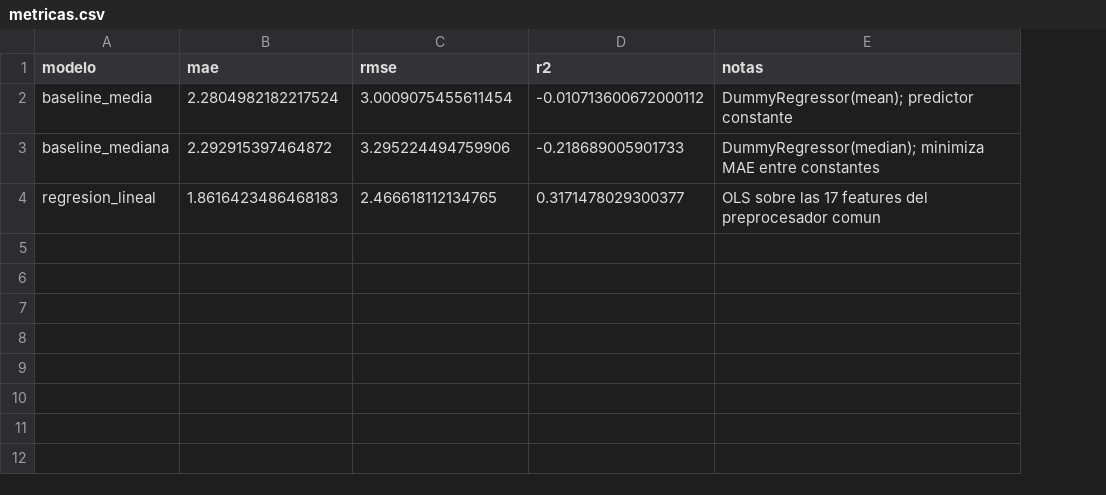
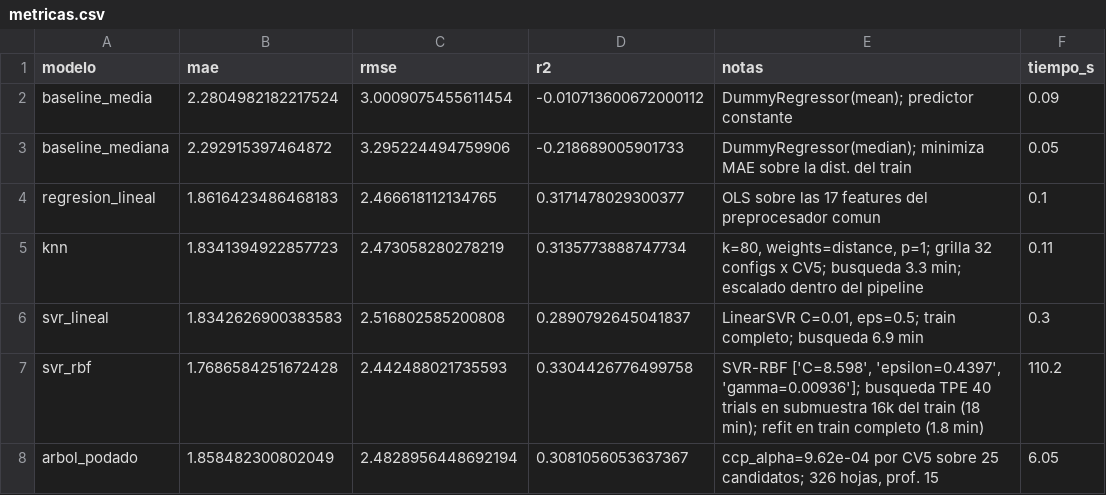
Before and after one commit to luffysoul/aprMaqI_TP_final, a CSV file: resultados/metricas.csv, drawn as a sheet; the diff names each change by its address in the sheet, - before the commit and + after, or states it on an @@ line.

```diff
--- a/resultados/metricas.csv
+++ b/resultados/metricas.csv
+column F (tiempo_s), rows 2-4: 0.09 | 0.05 | 0.1
-E3 (notas): …minimiza MAE entre constantes
+E3 (notas): …minimiza MAE sobre la dist. del train
+row 5: knn | 1.8341394922857723 | 2.473058280278219 | 0.3135773888747734 | k=80, weights=distance, p=1; grilla 32 configs x CV5; busqueda 3.3 min; escalado dentro del pipeline | 0.11
+row 6: svr_lineal | 1.8342626900383583 | 2.516802585200808 | 0.2890792645041837 | LinearSVR C=0.01, eps=0.5; train completo; busqueda 6.9 min | 0.3
+row 7: svr_rbf | 1.7686584251672428 | 2.442488021735593 | 0.3304426776499758 | SVR-RBF ['C=8.598', 'epsilon=0.4397', 'gamma=0.00936']; busqueda TPE 40 trials en submuestra 16k del train (18 min); refit en train completo (1.8 min) | 110.2
+row 8: arbol_podado | 1.858482300802049 | 2.4828956448692194 | 0.3081056053637367 | ccp_alpha=9.62e-04 por CV5 sobre 25 candidatos; 326 hojas, prof. 15 | 6.05
```
Also changed, not shown: 4 other files.
